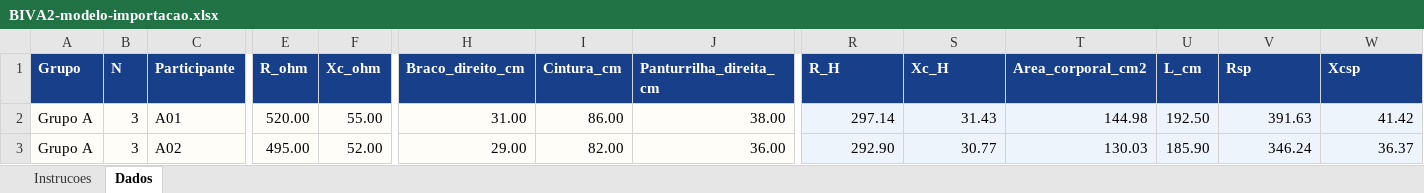
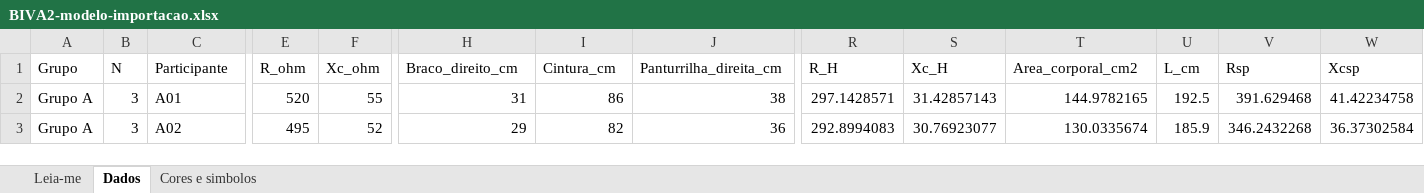
Before and after one commit to marcuscattem/BIVA2, an Excel workbook: BIVA2-modelo-importacao.xlsx, sheet Dados, drawn as a sheet; only a part is shown, gaps mark what is left out; values as stored, in another font and other column widths than the file's, no borders; table styles not drawn; the diff covers the shown part only; the diff names each change by its address in the sheet, - before the commit and + after, or states it on an @@ line.

```diff
--- a/BIVA2-modelo-importacao.xlsx (sheet Dados)
+++ b/BIVA2-modelo-importacao.xlsx (sheet Dados)
-sheet tab: Instrucoes
+sheet tab: Leia-me
+sheet tab: Cores e simbolos
@@ A1:W1 fill: #173F8A → none, bold: on → off, text colour: #FFFFFF → black @@
-A2:J3 fill: #FFFDF8
+A2:J3 fill: none
-E2 (R_ohm): 520.00
+E2 (R_ohm): 520
-F2 (Xc_ohm): 55.00
+F2 (Xc_ohm): 55
-H2 (Braco_direito_cm): 31.00
+H2 (Braco_direito_cm): 31
-I2 (Cintura_cm): 86.00
+I2 (Cintura_cm): 86
-J2 (Panturrilha_direita_cm): 38.00
+J2 (Panturrilha_direita_cm): 38
-R2 (R_H): 297.14
+R2 (R_H): 297.1428571
-R2:W3 fill: #EEF4FB
+R2:W3 fill: none
-S2 (Xc_H): 31.43
+S2 (Xc_H): 31.42857143
-T2 (Area_corporal_cm2): 144.98
+T2 (Area_corporal_cm2): 144.9782165
-U2 (L_cm): 192.50
+U2 (L_cm): 192.5
-V2 (Rsp): 391.63
+V2 (Rsp): 391.629468
-W2 (Xcsp): 41.42
+W2 (Xcsp): 41.42234758
-E3 (R_ohm): 495.00
+E3 (R_ohm): 495
-F3 (Xc_ohm): 52.00
+F3 (Xc_ohm): 52
-H3 (Braco_direito_cm): 29.00
+H3 (Braco_direito_cm): 29
-I3 (Cintura_cm): 82.00
+I3 (Cintura_cm): 82
-J3 (Panturrilha_direita_cm): 36.00
+J3 (Panturrilha_direita_cm): 36
-R3 (R_H): 292.90
+R3 (R_H): 292.8994083
-S3 (Xc_H): 30.77
+S3 (Xc_H): 30.76923077
-T3 (Area_corporal_cm2): 130.03
+T3 (Area_corporal_cm2): 130.0335674
-U3 (L_cm): 185.90
+U3 (L_cm): 185.9
-V3 (Rsp): 346.24
+V3 (Rsp): 346.2432268
-W3 (Xcsp): 36.37
+W3 (Xcsp): 36.37302584
```
Also changed, not shown: 44 edited cells and cell formats elsewhere in this sheet, sheet Leia-me, 2 other files.
